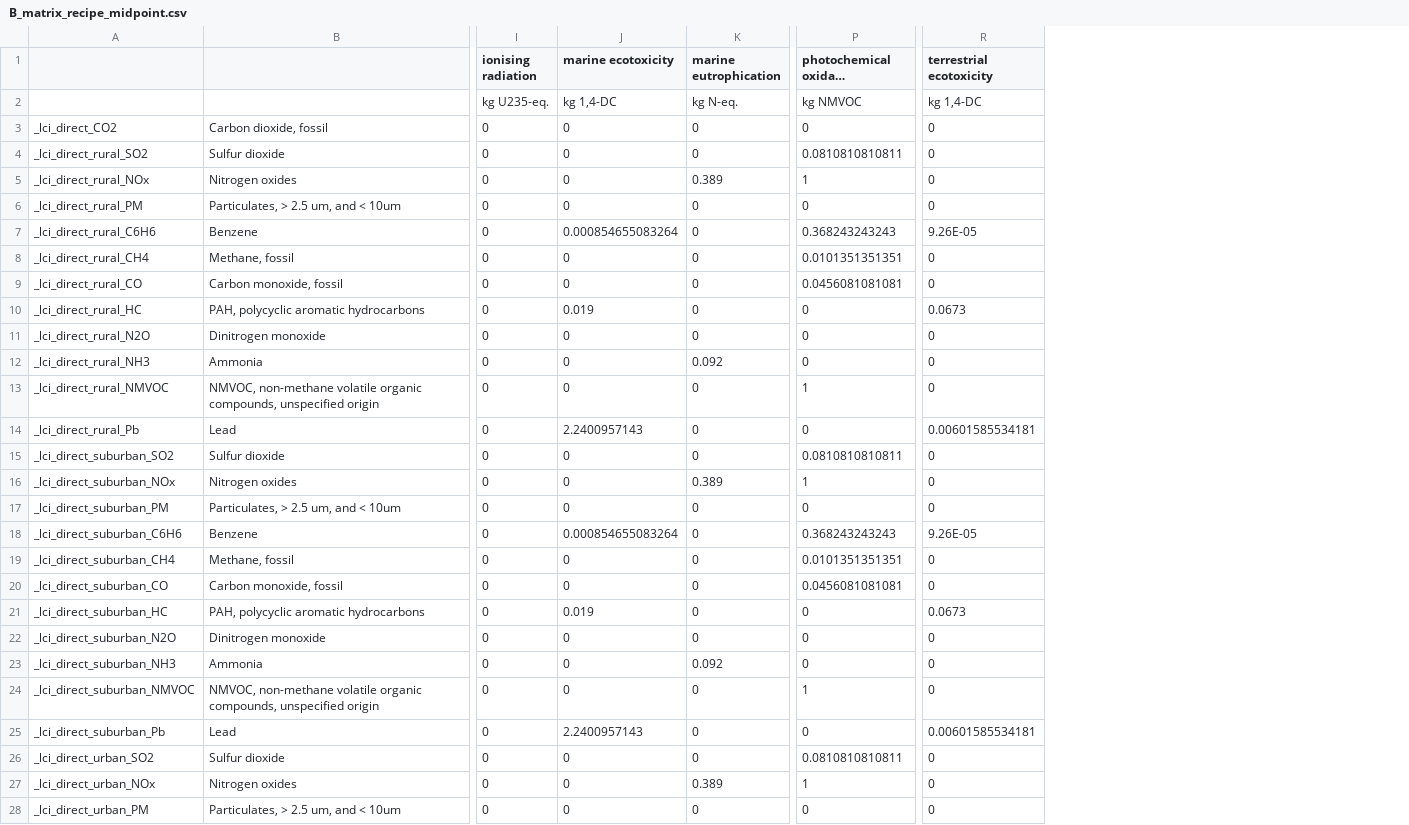
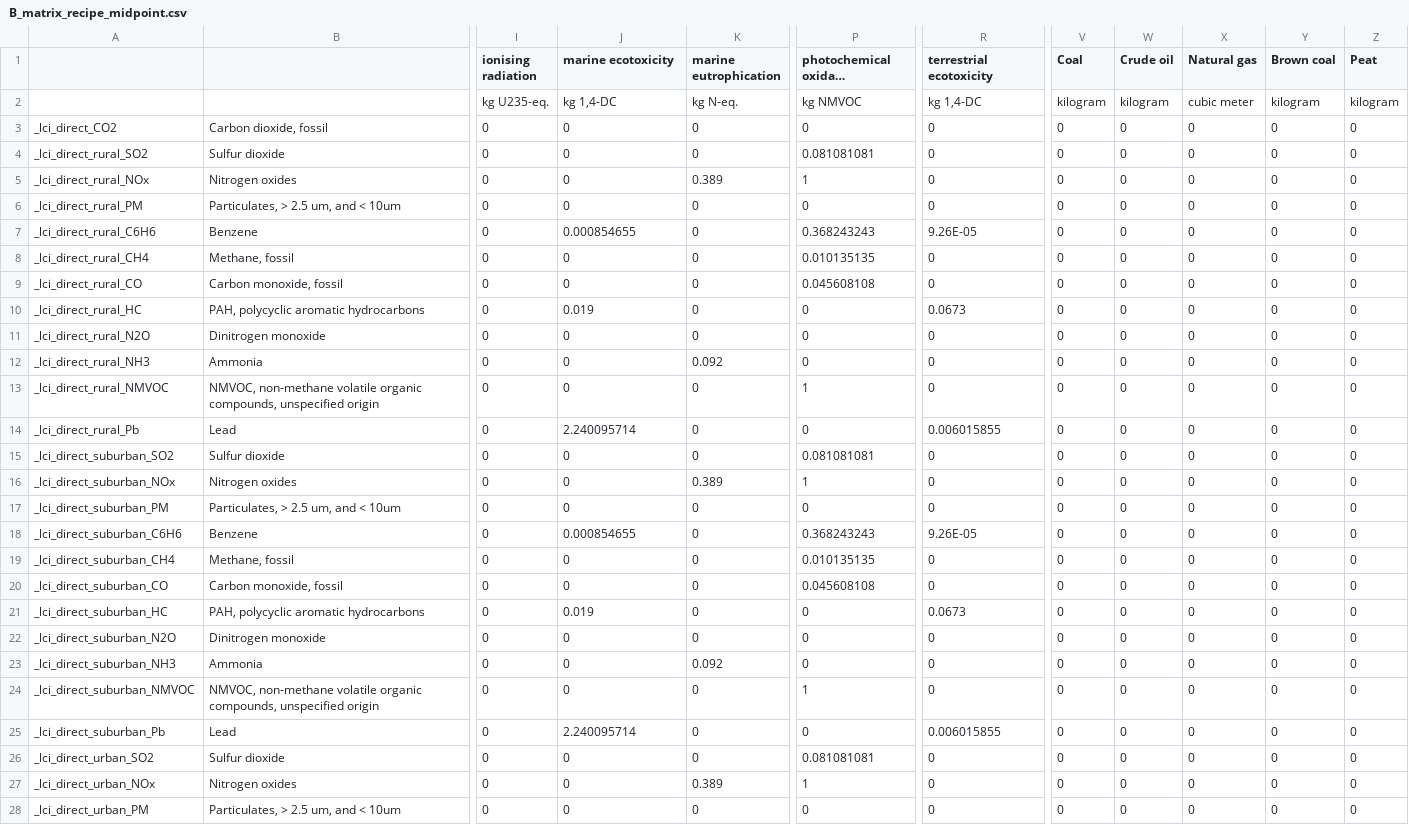
Before and after one commit to romainsacchi/carculator, a CSV file: carculator/data/B_matrix_recipe_midpoint.csv, drawn as a sheet; only a part is shown, gaps mark what is left out; long unchanged cells end in …; the diff covers the shown part only; the diff names each change by its address in the sheet, - before the commit and + after, or states it on an @@ line.

```diff
--- a/carculator/data/B_matrix_recipe_midpoint.csv
+++ b/carculator/data/B_matrix_recipe_midpoint.csv
+column V (Coal), rows 2-28: kilogram | 0 | 0 | 0 | 0 | 0 | 0 | 0 | 0 | 0 | 0 | 0 | 0 | 0 | 0 | 0 | 0 | 0 | 0 | 0 | 0 | 0 | 0 | 0 | 0 | 0 | 0
+column W (Crude oil), rows 2-28: kilogram | 0 | 0 | 0 | 0 | 0 | 0 | 0 | 0 | 0 | 0 | 0 | 0 | 0 | 0 | 0 | 0 | 0 | 0 | 0 | 0 | 0 | 0 | 0 | 0 | 0 | 0
+column X (Natural gas), rows 2-28: cubic meter | 0 | 0 | 0 | 0 | 0 | 0 | 0 | 0 | 0 | 0 | 0 | 0 | 0 | 0 | 0 | 0 | 0 | 0 | 0 | 0 | 0 | 0 | 0 | 0 | 0 | 0
+column Y (Brown coal), rows 2-28: kilogram | 0 | 0 | 0 | 0 | 0 | 0 | 0 | 0 | 0 | 0 | 0 | 0 | 0 | 0 | 0 | 0 | 0 | 0 | 0 | 0 | 0 | 0 | 0 | 0 | 0 | 0
+column Z (Peat), rows 2-28: kilogram | 0 | 0 | 0 | 0 | 0 | 0 | 0 | 0 | 0 | 0 | 0 | 0 | 0 | 0 | 0 | 0 | 0 | 0 | 0 | 0 | 0 | 0 | 0 | 0 | 0 | 0
-P4 (photochemical oxidant formation): 0.0810810810811
+P4 (photochemical oxidant formation): 0.081081081
-J7 (marine ecotoxicity): 0.000854655083264
+J7 (marine ecotoxicity): 0.000854655
-P7 (photochemical oxidant formation): 0.368243243243
+P7 (photochemical oxidant formation): 0.368243243
-P8 (photochemical oxidant formation): 0.0101351351351
+P8 (photochemical oxidant formation): 0.010135135
-P9 (photochemical oxidant formation): 0.0456081081081
+P9 (photochemical oxidant formation): 0.045608108
-J14 (marine ecotoxicity): 2.2400957143
+J14 (marine ecotoxicity): 2.240095714
-R14 (terrestrial ecotoxicity): 0.00601585534181
+R14 (terrestrial ecotoxicity): 0.006015855
-P15 (photochemical oxidant formation): 0.0810810810811
+P15 (photochemical oxidant formation): 0.081081081
-J18 (marine ecotoxicity): 0.000854655083264
+J18 (marine ecotoxicity): 0.000854655
-P18 (photochemical oxidant formation): 0.368243243243
+P18 (photochemical oxidant formation): 0.368243243
-P19 (photochemical oxidant formation): 0.0101351351351
+P19 (photochemical oxidant formation): 0.010135135
-P20 (photochemical oxidant formation): 0.0456081081081
+P20 (photochemical oxidant formation): 0.045608108
-J25 (marine ecotoxicity): 2.2400957143
+J25 (marine ecotoxicity): 2.240095714
-R25 (terrestrial ecotoxicity): 0.00601585534181
+R25 (terrestrial ecotoxicity): 0.006015855
-P26 (photochemical oxidant formation): 0.0810810810811
+P26 (photochemical oxidant formation): 0.081081081
```
Also changed, not shown: 15 edited cells elsewhere in this file, carculator/data/dict_exchanges.csv, 3 other files.
